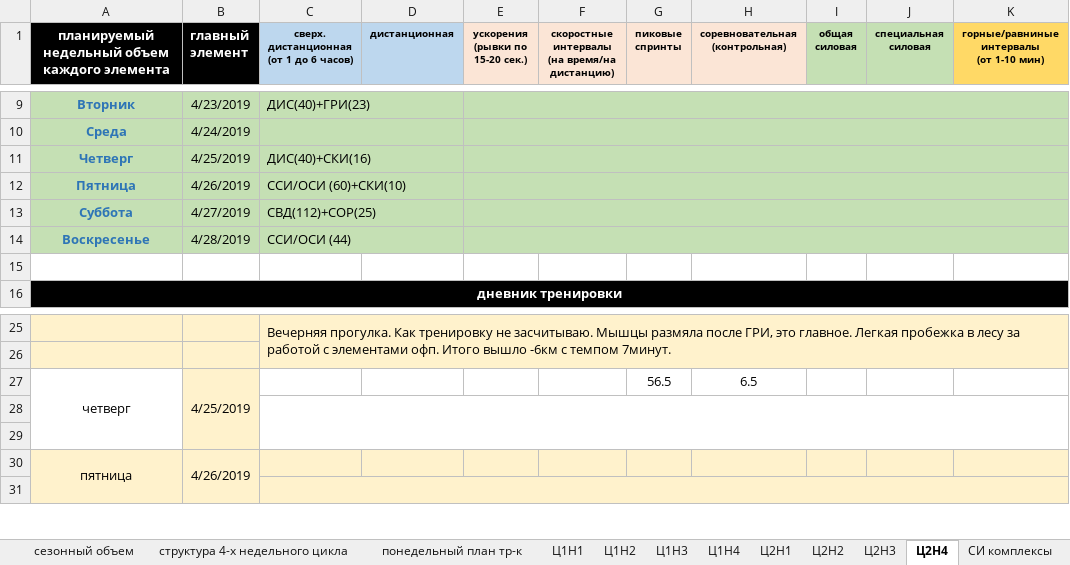
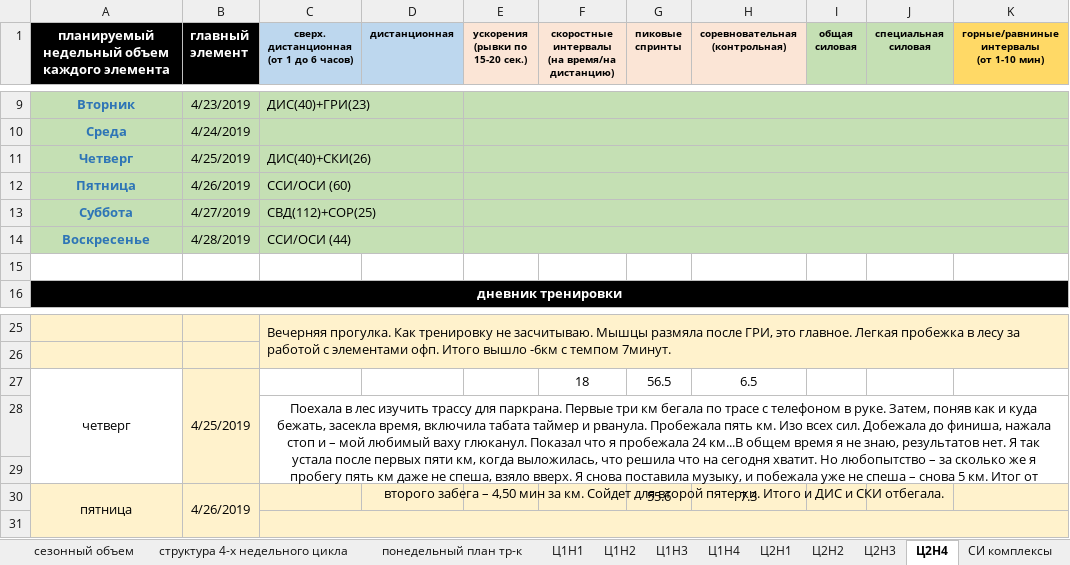
Before and after one commit to ElectusLux/SPORT, an Excel workbook: plan2018 (2) (2).xlsx, sheet Ц2Н4, drawn as a sheet; only a part is shown, gaps mark what is left out; values as stored, in another font and other column widths than the file's, no borders; removed rows and columns are numbered as before the commit, all else as after; the diff names each change by its address in the sheet, - before the commit and + after, or states it on an @@ line.

Commit message:
Add files via upload

```diff
--- a/plan2018 (2) (2).xlsx (sheet Ц2Н4)
+++ b/plan2018 (2) (2).xlsx (sheet Ц2Н4)
-C11: ДИС(40)+СКИ(16)
+C11: ДИС(40)+СКИ(26)
-C12: ССИ/ОСИ (60)+СКИ(10)
+C12: ССИ/ОСИ (60)
-F27: (empty)
+F27: 18
+row 28:  |  | Поехала в лес изучить трассу для паркрана. Первые три км бегала по трасе с телефоном в руке. Затем, поняв как и куда бежать, засекла время, включила табата таймер и рванула. Пробежала пять км. Изо всех сил. Добежала до финиша, нажала стоп и – мой любимый ваху глюканул. Показал что я пробежала 24 км...В общем время я не знаю, результатов нет. Я так устала после первых пяти км, когда выложилась, что решила что на сегодня хватит. Но любопытство – за сколько же я пробегу пять км даже не спеша, взяло вверх. Я снова поставила музыку, и побежала уже не спеша – снова 5 км. Итог от второго забега – 4,50 мин за км. Сойдет для второй пятерки. Итого и ДИС и СКИ отбегала.
-C28:K29 merged
-row 29: (empty)
-G30 (пиковые спринты): (empty)
+G30 (пиковые спринты): 55.6
-H30 (соревновательная (контрольная)): (empty)
+H30 (соревновательная (контрольная)): 7.3
```
Also changed, not shown: charts or pictures.
